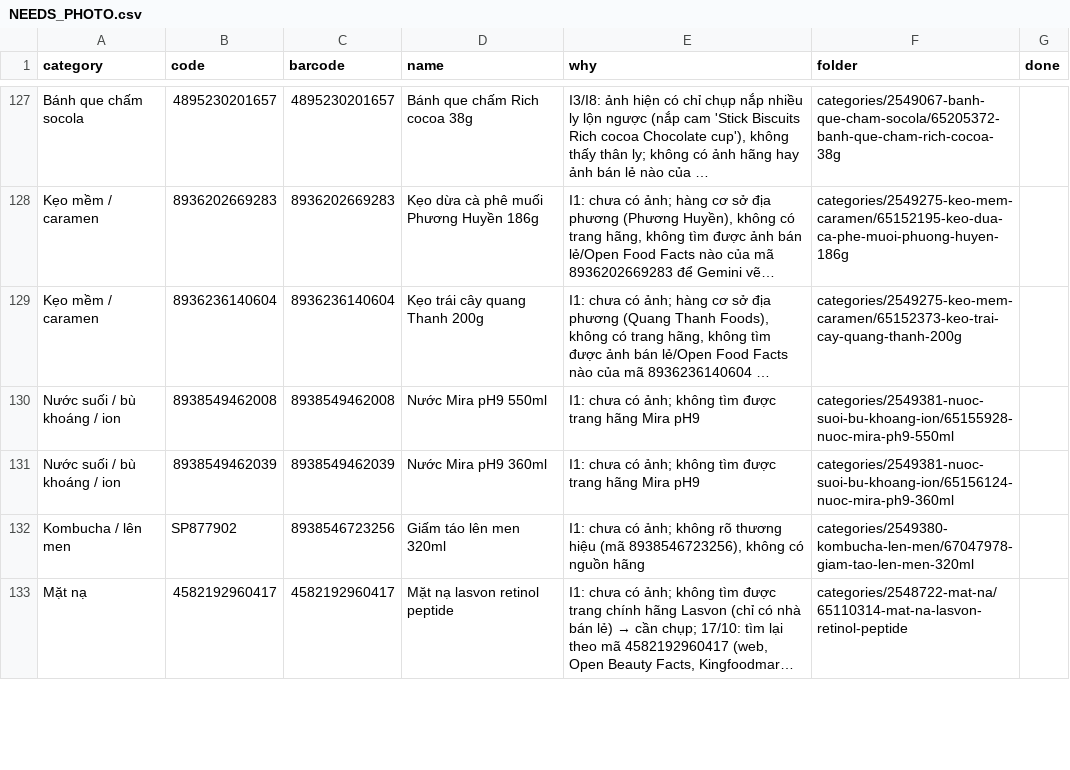
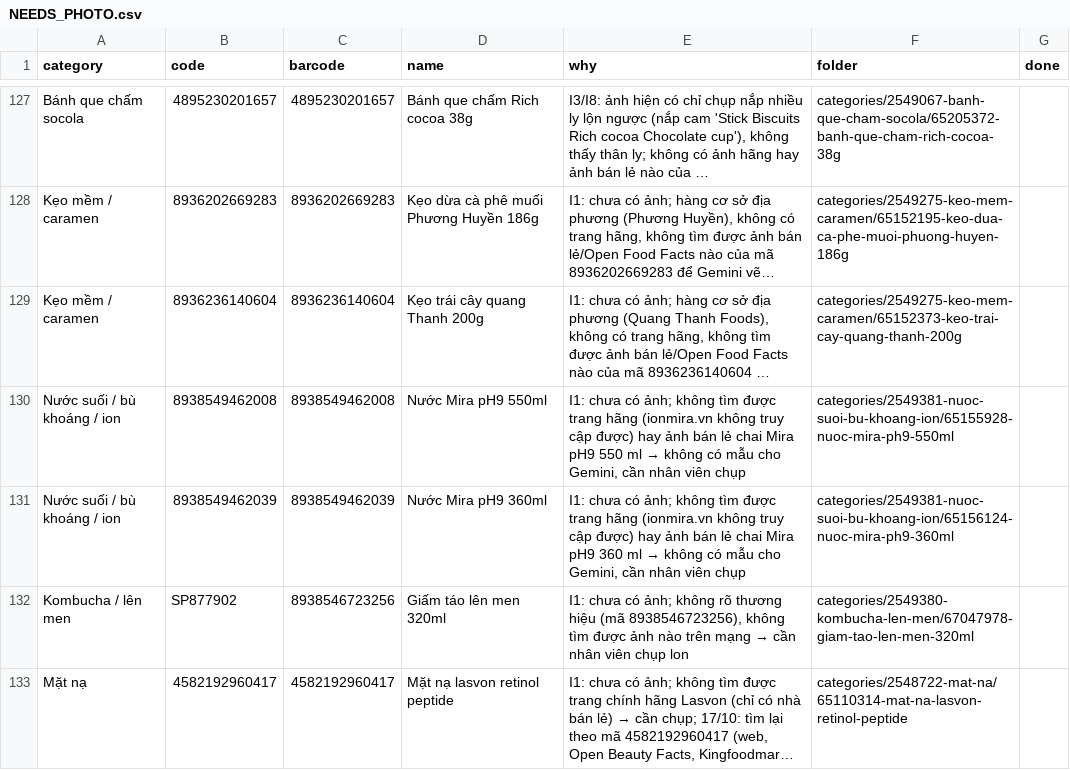
Before and after one commit to tram8it/tram8-resources, a CSV file: NEEDS_PHOTO.csv, drawn as a sheet; only a part is shown, gaps mark what is left out; long unchanged cells end in …; the diff covers the shown part only; the diff names each change by its address in the sheet, - before the commit and + after, or states it on an @@ line.

```diff
--- a/NEEDS_PHOTO.csv
+++ b/NEEDS_PHOTO.csv
@@ E130 (why): …trang hãng Mira pH9 → …trang hãng (ionmira.vn không truy cập được) hay ảnh bán lẻ chai Mira pH9 550 ml → không có mẫu cho Gemini, cần nhân viên chụp @@
@@ E131 (why): …trang hãng Mira pH9 → …trang hãng (ionmira.vn không truy cập được) hay ảnh bán lẻ chai Mira pH9 360 ml → không có mẫu cho Gemini, cần nhân viên chụp @@
@@ E132 (why): …8938546723256), không có nguồn hãng → …8938546723256), không tìm được ảnh nào trên mạng → cần nhân viên chụp lon @@
```
Also changed, not shown: 8 removed rows and 4 edited cells elsewhere in this file, 32 other files.
